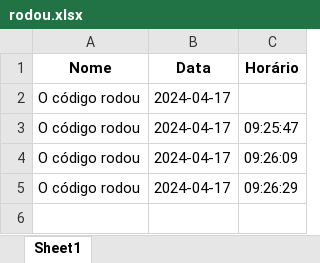
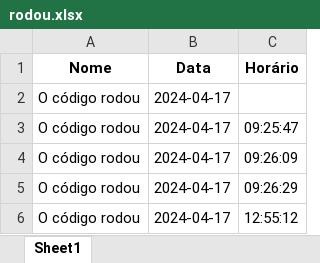
Before and after one commit to DanAugustoMelo/Tohm_Products, an Excel workbook: rodou.xlsx, sheet Sheet1, drawn as a sheet; values as stored, in another font and other column widths than the file's, no borders; the diff names each change by its address in the sheet, - before the commit and + after, or states it on an @@ line.

```diff
--- a/rodou.xlsx (sheet Sheet1)
+++ b/rodou.xlsx (sheet Sheet1)
+row 6: O código rodou | 2024-04-17 | 12:55:12
```
Also changed, not shown: 1 other file.
